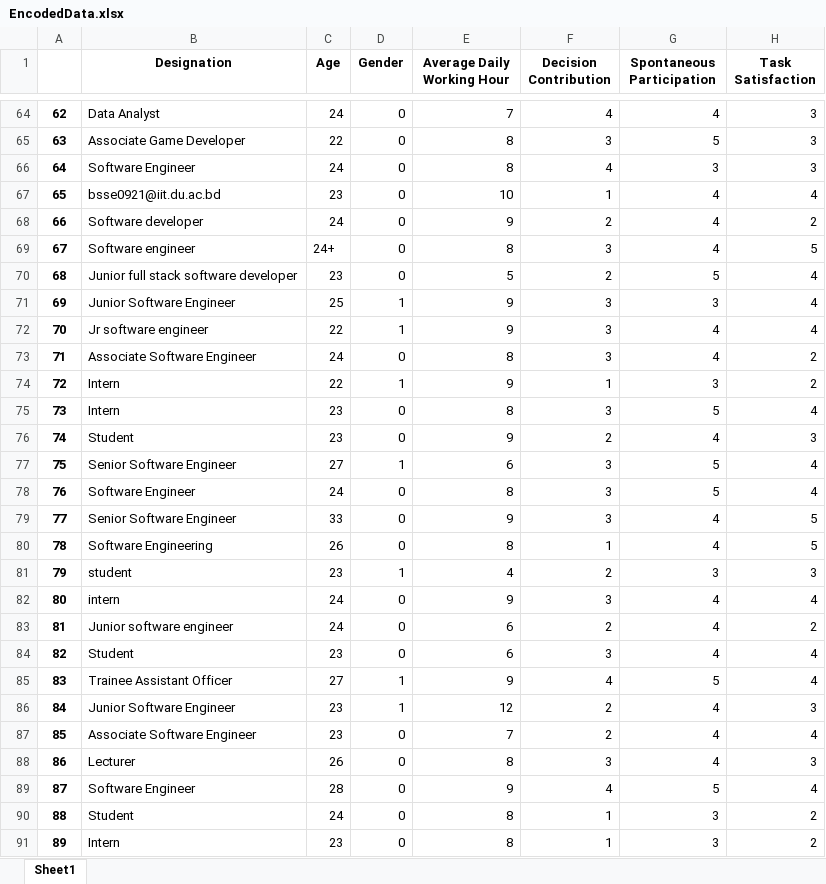
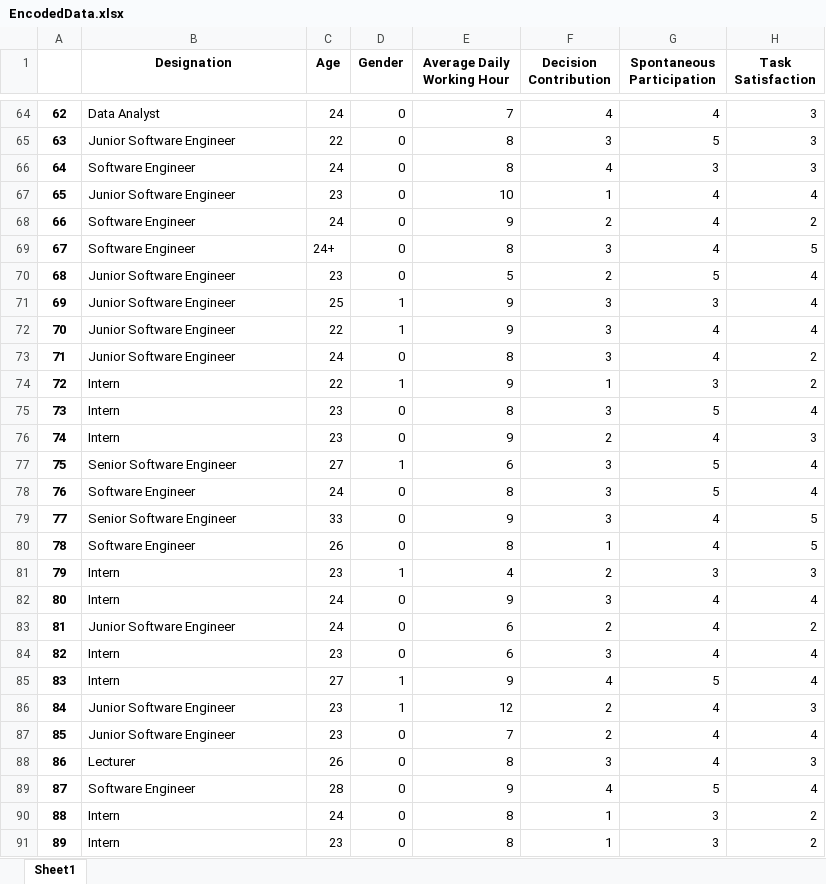
Before and after one commit to NoshinTahsin/GQM-Metrics, an Excel workbook: EncodedData.xlsx, sheet Sheet1, drawn as a sheet; only a part is shown, gaps mark what is left out; values as stored, in another font and other column widths than the file's, no borders; the diff covers the shown part only; the diff names each change by its address in the sheet, - before the commit and + after, or states it on an @@ line.

```diff
--- a/EncodedData.xlsx (sheet Sheet1)
+++ b/EncodedData.xlsx (sheet Sheet1)
-B65 (Designation): Associate Game Developer
+B65 (Designation): Junior Software Engineer
-B67 (Designation): bsse0921@iit.du.ac.bd
+B67 (Designation): Junior Software Engineer
-B68 (Designation): Software developer
+B68 (Designation): Software Engineer
-B69 (Designation): Software engineer
+B69 (Designation): Software Engineer
-B70 (Designation): Junior full stack software developer
+B70 (Designation): Junior Software Engineer
-B72 (Designation): Jr software engineer
+B72 (Designation): Junior Software Engineer
-B73 (Designation): Associate Software Engineer
+B73 (Designation): Junior Software Engineer
-B76 (Designation): Student
+B76 (Designation): Intern
-B80 (Designation): Software Engineering
+B80 (Designation): Software Engineer
-B81 (Designation): student
+B81 (Designation): Intern
-B82 (Designation): intern
+B82 (Designation): Intern
-B83 (Designation): Junior software engineer
+B83 (Designation): Junior Software Engineer
-B84 (Designation): Student
+B84 (Designation): Intern
-B85 (Designation): Trainee Assistant Officer
+B85 (Designation): Intern
-B87 (Designation): Associate Software Engineer
+B87 (Designation): Junior Software Engineer
-B90 (Designation): Student
+B90 (Designation): Intern
```
Also changed, not shown: 31 edited cells elsewhere in this sheet, GQMCleanedData.xlsx, MetricsDataset.xlsx, 2 other files.
